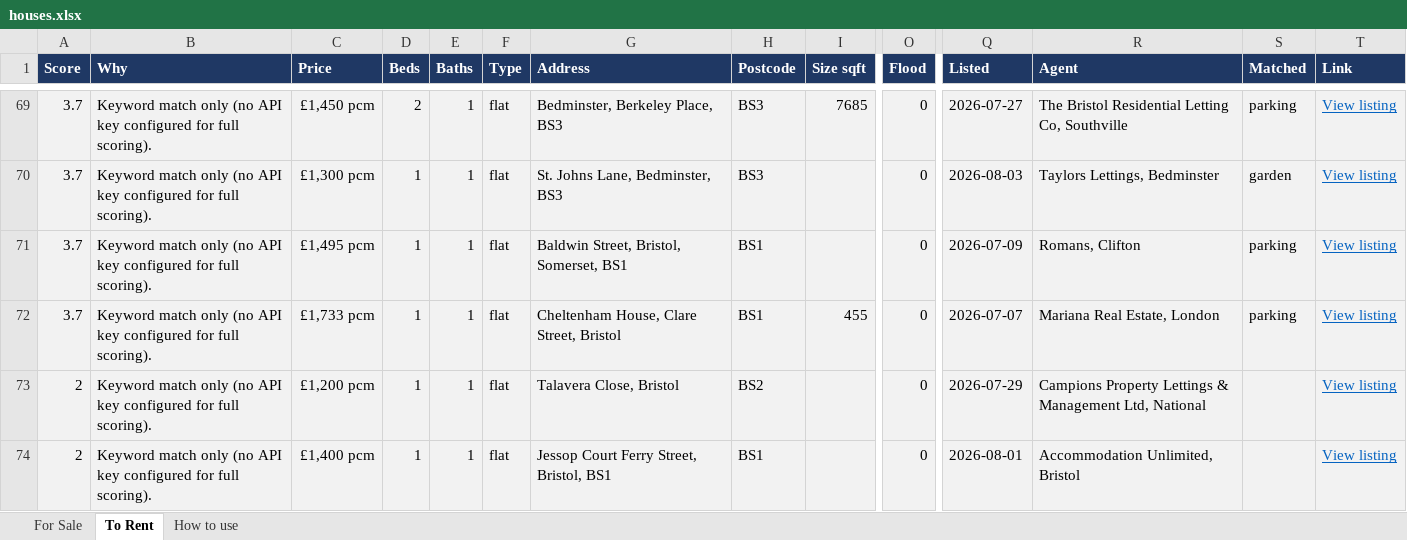
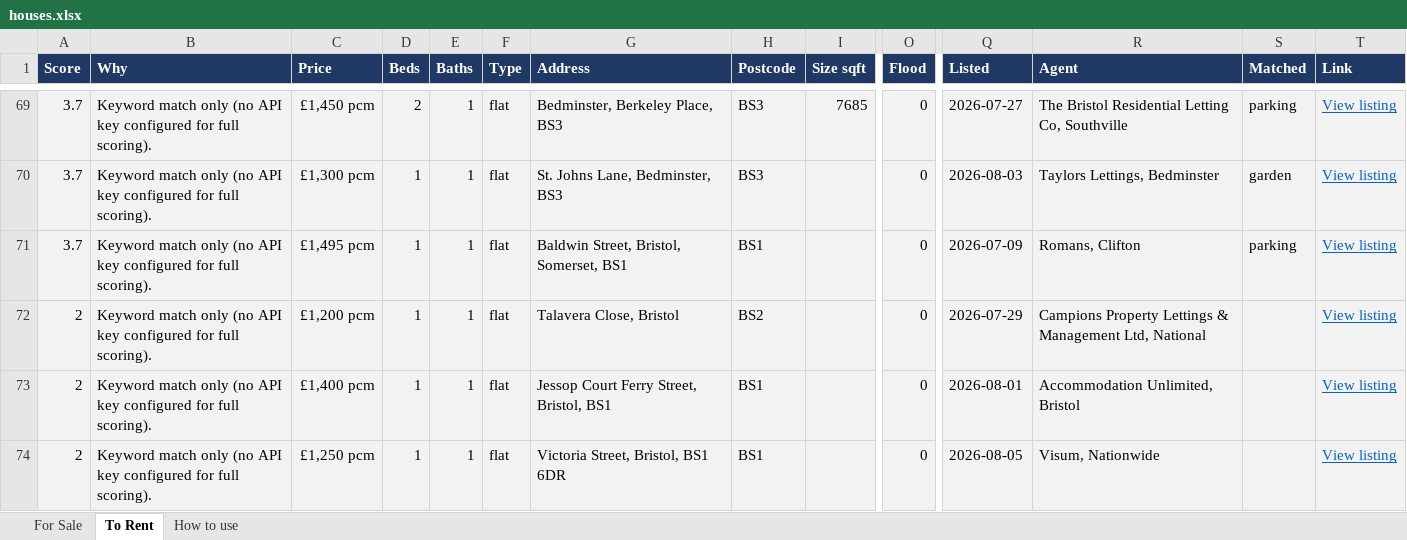
Before and after one commit to dcracknell/house_finder, an Excel workbook: data/houses.xlsx, sheet To Rent, drawn as a sheet; only a part is shown, gaps mark what is left out; the shorter side is filled out with more unchanged rows; values as stored, in another font and other column widths than the file's, no borders; removed rows and columns are numbered as before the commit, all else as after; rows hold the shown columns only; the diff covers the shown part only; the diff names each change by its address in the sheet, - before the commit and + after, or states it on an @@ line.

```diff
--- a/data/houses.xlsx (sheet To Rent)
+++ b/data/houses.xlsx (sheet To Rent)
-row 72: 3.7 | Keyword match only (no API key configured for full scoring). | £1,733 pcm | 1 | 1 | flat | Cheltenham House, Clare Street, Bristol | BS1 | 455 | 0 | 2026-07-07 | Mariana Real Estate, London | parking | View listing
```
Also changed, not shown: 4 removed rows, 2 moved rows and 2 edited cells elsewhere in this sheet, hidden cells, 3 other files.
